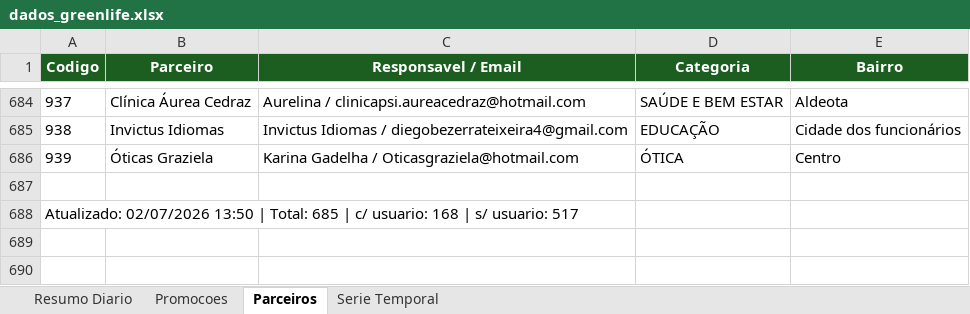
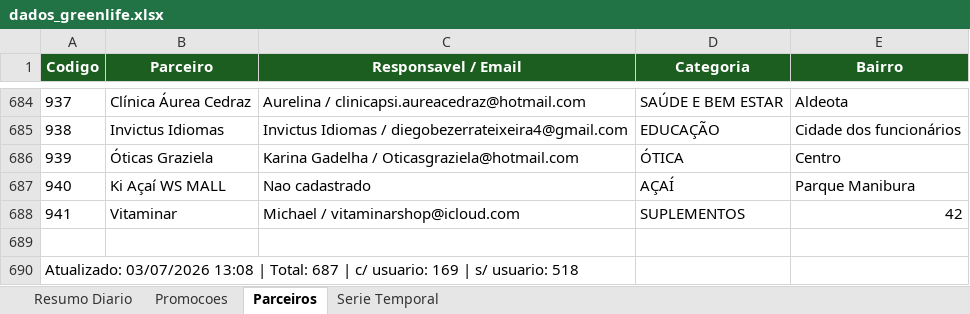
Before and after one commit to quality-glf/mkt-dash, an Excel workbook: greenlife_scraper/dados_greenlife.xlsx, sheet Parceiros, drawn as a sheet; only a part is shown, gaps mark what is left out; values as stored, in another font and other column widths than the file's, no borders; addresses are those after the commit; the diff names each change by its address in the sheet, - before the commit and + after, or states it on an @@ line.

```diff
--- a/greenlife_scraper/dados_greenlife.xlsx (sheet Parceiros)
+++ b/greenlife_scraper/dados_greenlife.xlsx (sheet Parceiros)
+row 687: 940 | Ki Açaí WS MALL | Nao cadastrado | AÇAÍ | Parque Manibura
+row 688: 941 | Vitaminar | Michael / vitaminarshop@icloud.com | SUPLEMENTOS | 42
-A690 (Codigo): Atualizado: 02/07/2026 13:50 | Total: 685 | c/ usuario: 168 | s/ usuario: 517
+A690 (Codigo): Atualizado: 03/07/2026 13:08 | Total: 687 | c/ usuario: 169 | s/ usuario: 518
```
Also changed, not shown: sheet Promocoes, sheet Resumo Diario, sheet Serie Temporal, instagram-metrics/base_interacoes_detalhadas.xlsx, instagram-metrics/base_interacoes_total.xlsx, 2 other files.
